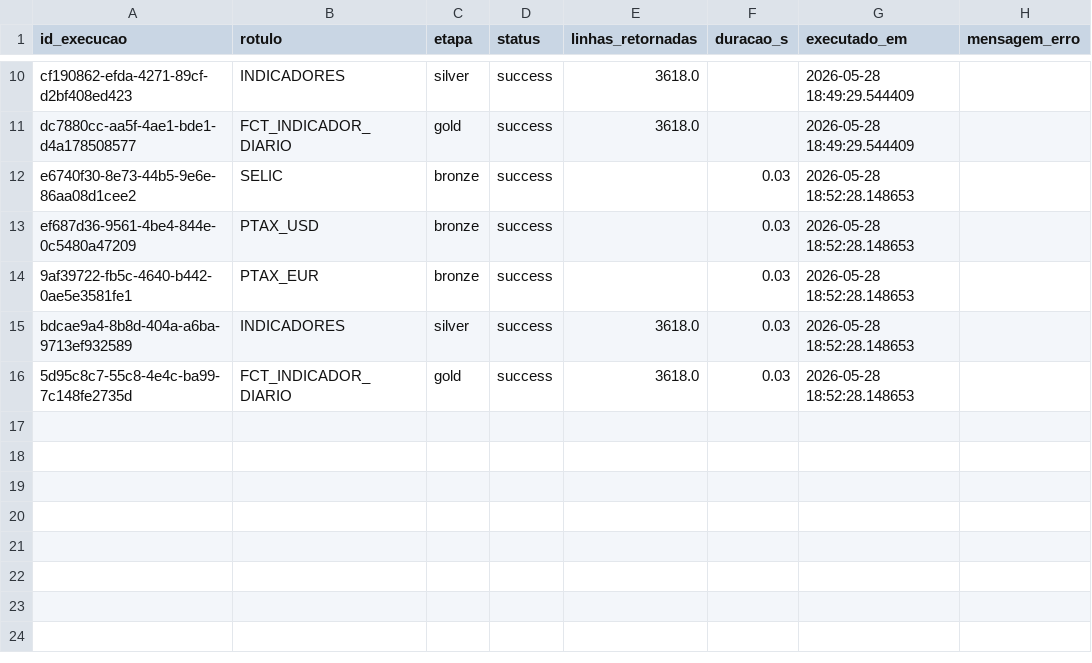
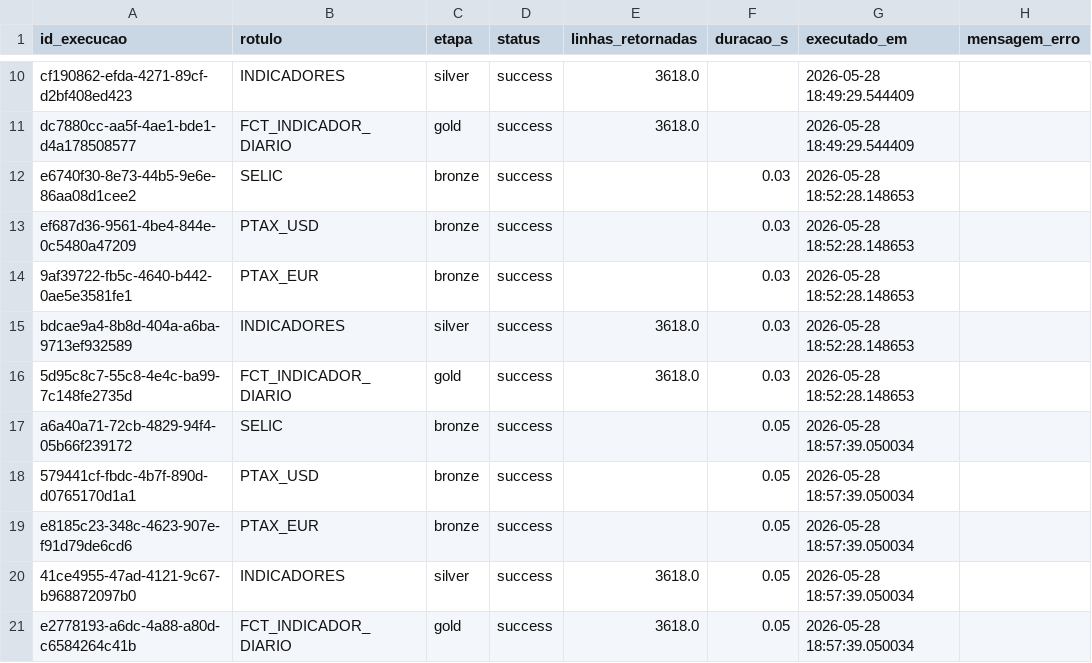
Before and after one commit to Daphcrs/case-work-avanti, a CSV file: output/pipeline_runs.csv, drawn as a sheet; only a part is shown, gaps mark what is left out; the diff names each change by its address in the sheet, - before the commit and + after, or states it on an @@ line.

```diff
--- a/output/pipeline_runs.csv
+++ b/output/pipeline_runs.csv
+row 17: a6a40a71-72cb-4829-94f4-05b66f239172 | SELIC | bronze | success |  | 0.05 | 2026-05-28 18:57:39.050034
+row 18: 579441cf-fbdc-4b7f-890d-d0765170d1a1 | PTAX_USD | bronze | success |  | 0.05 | 2026-05-28 18:57:39.050034
+row 19: e8185c23-348c-4623-907e-f91d79de6cd6 | PTAX_EUR | bronze | success |  | 0.05 | 2026-05-28 18:57:39.050034
+row 20: 41ce4955-47ad-4121-9c67-b968872097b0 | INDICADORES | silver | success | 3618.0 | 0.05 | 2026-05-28 18:57:39.050034
+row 21: e2778193-a6dc-4a88-a80d-c6584264c41b | FCT_INDICADOR_DIARIO | gold | success | 3618.0 | 0.05 | 2026-05-28 18:57:39.050034
```
Also changed, not shown: silver/data/indicadores_silver.csv, 2 other files.
